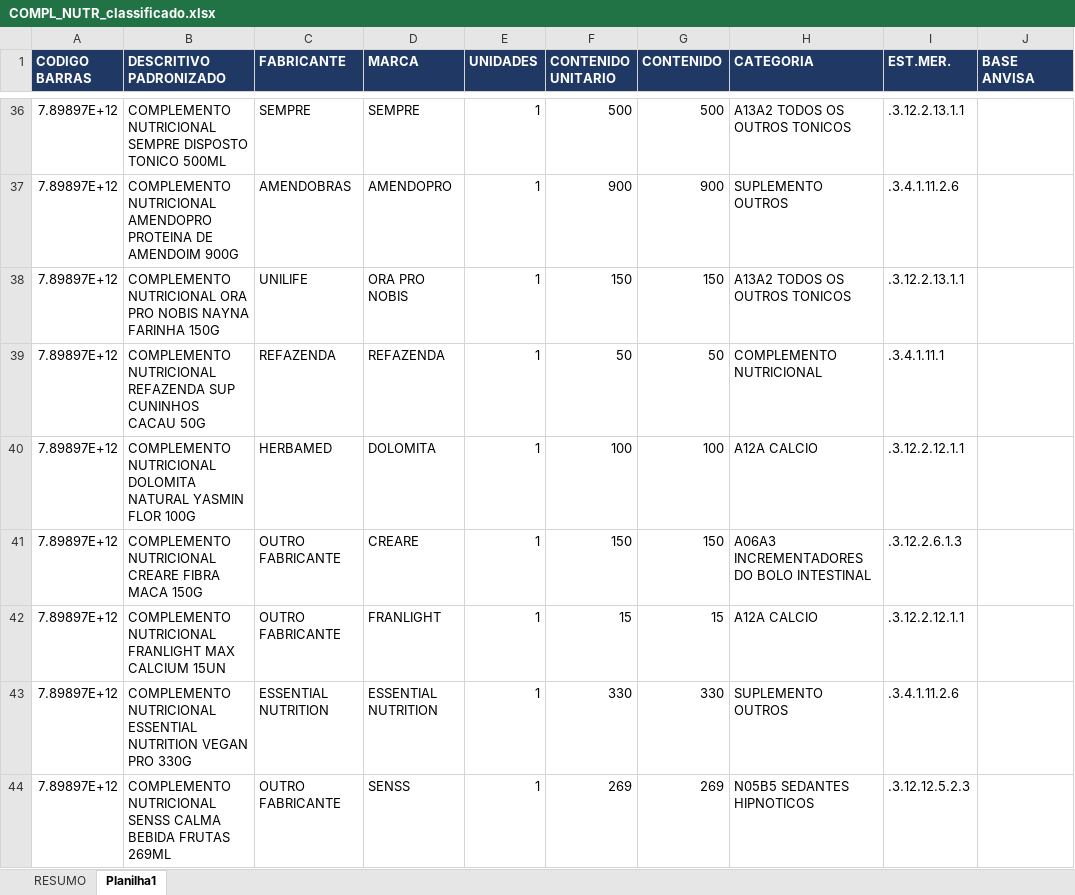
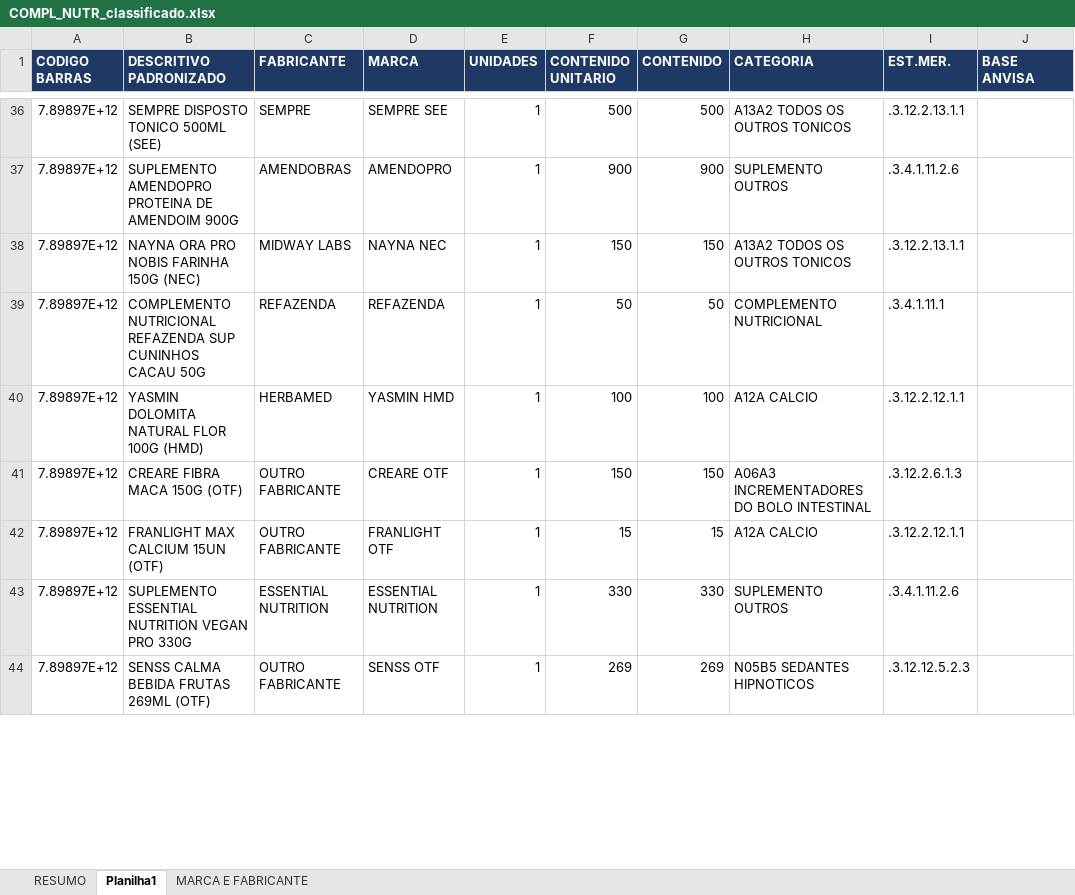
Before and after one commit to marcato-app/felipefreitas, an Excel workbook: classificador/dados/saidas/COMPL_NUTR_classificado.xlsx, sheet Planilha1, drawn as a sheet; only a part is shown, gaps mark what is left out; values as stored, in another font and other column widths than the file's, no borders; the diff covers the shown part only; the diff names each change by its address in the sheet, - before the commit and + after, or states it on an @@ line.

```diff
--- a/classificador/dados/saidas/COMPL_NUTR_classificado.xlsx (sheet Planilha1)
+++ b/classificador/dados/saidas/COMPL_NUTR_classificado.xlsx (sheet Planilha1)
+sheet tab: MARCA E FABRICANTE
-B36 (DESCRITIVO PADRONIZADO): COMPLEMENTO NUTRICIONAL SEMPRE DISPOSTO TONICO 500ML
+B36 (DESCRITIVO PADRONIZADO): SEMPRE DISPOSTO TONICO 500ML (SEE)
-D36 (MARCA): SEMPRE
+D36 (MARCA): SEMPRE SEE
-B37 (DESCRITIVO PADRONIZADO): COMPLEMENTO NUTRICIONAL AMENDOPRO PROTEINA…
+B37 (DESCRITIVO PADRONIZADO): SUPLEMENTO AMENDOPRO PROTEINA…
-B38 (DESCRITIVO PADRONIZADO): COMPLEMENTO NUTRICIONAL ORA PRO NOBIS NAYNA FARINHA 150G
+B38 (DESCRITIVO PADRONIZADO): NAYNA ORA PRO NOBIS FARINHA 150G (NEC)
-C38 (FABRICANTE): UNILIFE
+C38 (FABRICANTE): MIDWAY LABS
-D38 (MARCA): ORA PRO NOBIS
+D38 (MARCA): NAYNA NEC
-B40 (DESCRITIVO PADRONIZADO): COMPLEMENTO NUTRICIONAL DOLOMITA NATURAL YASMIN FLOR 100G
+B40 (DESCRITIVO PADRONIZADO): YASMIN DOLOMITA NATURAL FLOR 100G (HMD)
-D40 (MARCA): DOLOMITA
+D40 (MARCA): YASMIN HMD
-B41 (DESCRITIVO PADRONIZADO): COMPLEMENTO NUTRICIONAL CREARE FIBRA MACA 150G
+B41 (DESCRITIVO PADRONIZADO): CREARE FIBRA MACA 150G (OTF)
-D41 (MARCA): CREARE
+D41 (MARCA): CREARE OTF
-B42 (DESCRITIVO PADRONIZADO): COMPLEMENTO NUTRICIONAL FRANLIGHT MAX CALCIUM 15UN
+B42 (DESCRITIVO PADRONIZADO): FRANLIGHT MAX CALCIUM 15UN (OTF)
-D42 (MARCA): FRANLIGHT
+D42 (MARCA): FRANLIGHT OTF
-B43 (DESCRITIVO PADRONIZADO): COMPLEMENTO NUTRICIONAL ESSENTIAL NUTRITION…
+B43 (DESCRITIVO PADRONIZADO): SUPLEMENTO ESSENTIAL NUTRITION…
-B44 (DESCRITIVO PADRONIZADO): COMPLEMENTO NUTRICIONAL SENSS CALMA BEBIDA FRUTAS 269ML
+B44 (DESCRITIVO PADRONIZADO): SENSS CALMA BEBIDA FRUTAS 269ML (OTF)
-D44 (MARCA): SENSS
+D44 (MARCA): SENSS OTF
```
Also changed, not shown: 860 edited cells elsewhere in this sheet.
